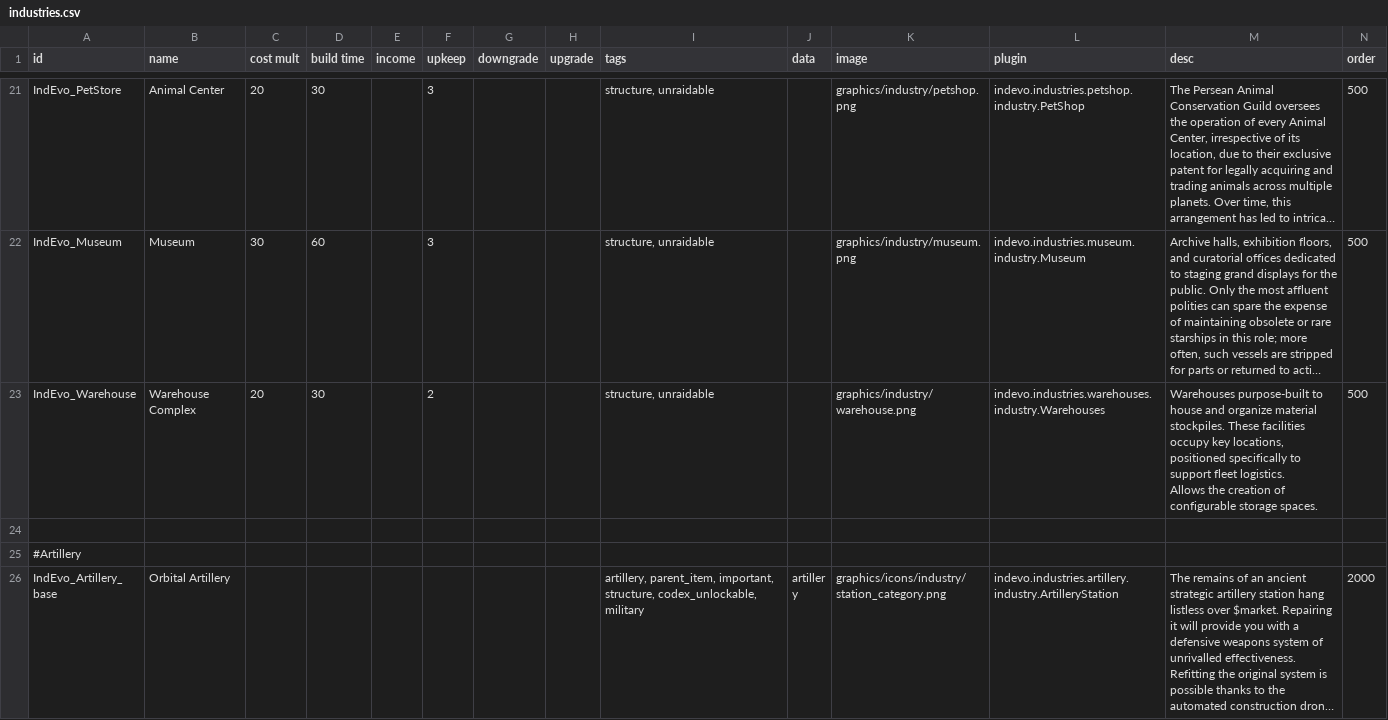
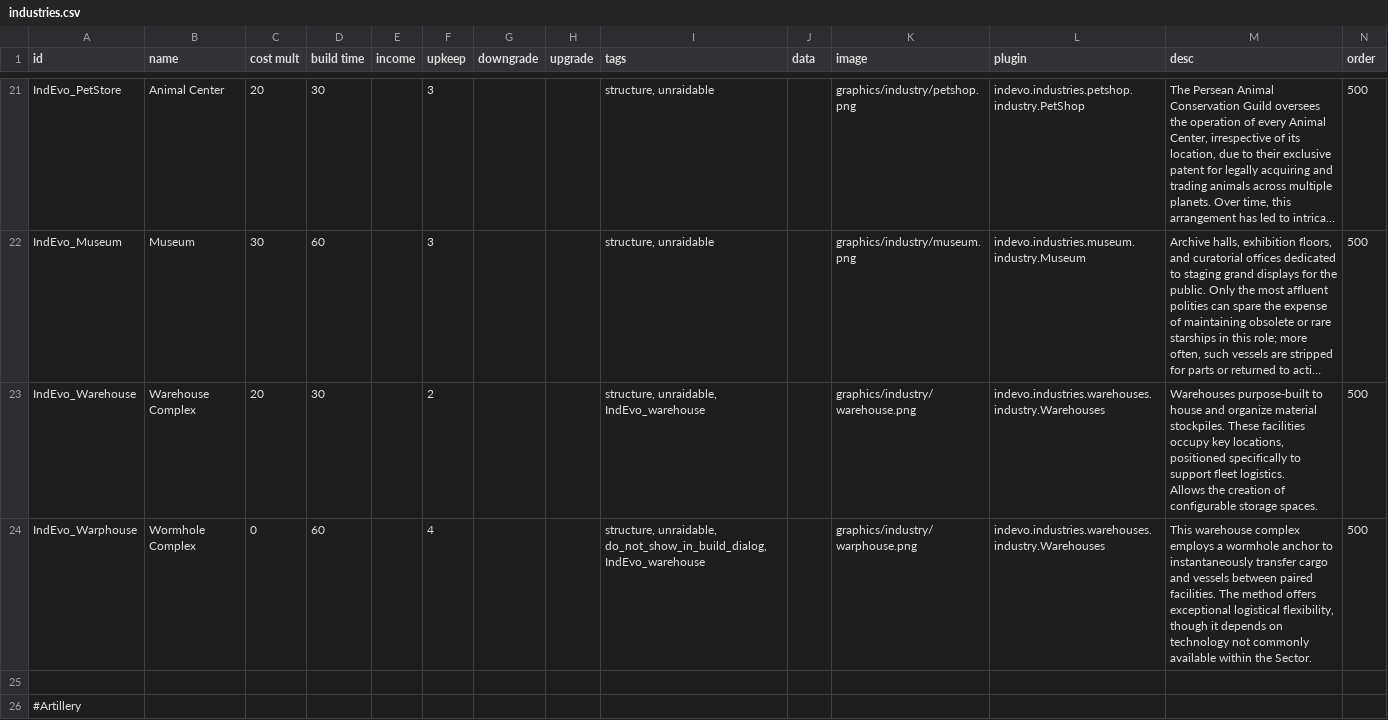
Before and after one commit to SirHartley/Industrial.Evolution, a CSV file: data/campaign/industries.csv, drawn as a sheet; only a part is shown, gaps mark what is left out; the shorter side is filled out with more unchanged rows; long unchanged cells end in …; rows hold the shown columns only; the diff names each change by its address in the sheet, - before the commit and + after, or states it on an @@ line.

Commit message:
completed warehouse item integration completed warehouse upgrading path fixed another ice treasuroid crash

```diff
--- a/data/campaign/industries.csv
+++ b/data/campaign/industries.csv
-I23 (tags): structure, unraidable
+I23 (tags): structure, unraidable, IndEvo_warehouse
+row 24: IndEvo_Warphouse | Wormhole Complex | 0 | 60 |  | 4 |  |  | structure, unraidable, do_not_show_in_build_dialog, IndEvo_warehouse |  | graphics/industry/warphouse.png | indevo.industries.warehouses.industry.Warehouses | This warehouse complex employs a wormhole anchor to instantaneously transfer cargo and vessels between paired facilities. The method offers exceptional logistical flexibility, though it depends on technology not commonly available within the Sector. | 500
```
Also changed, not shown: data/campaign/special_items.csv, 7 other files.
